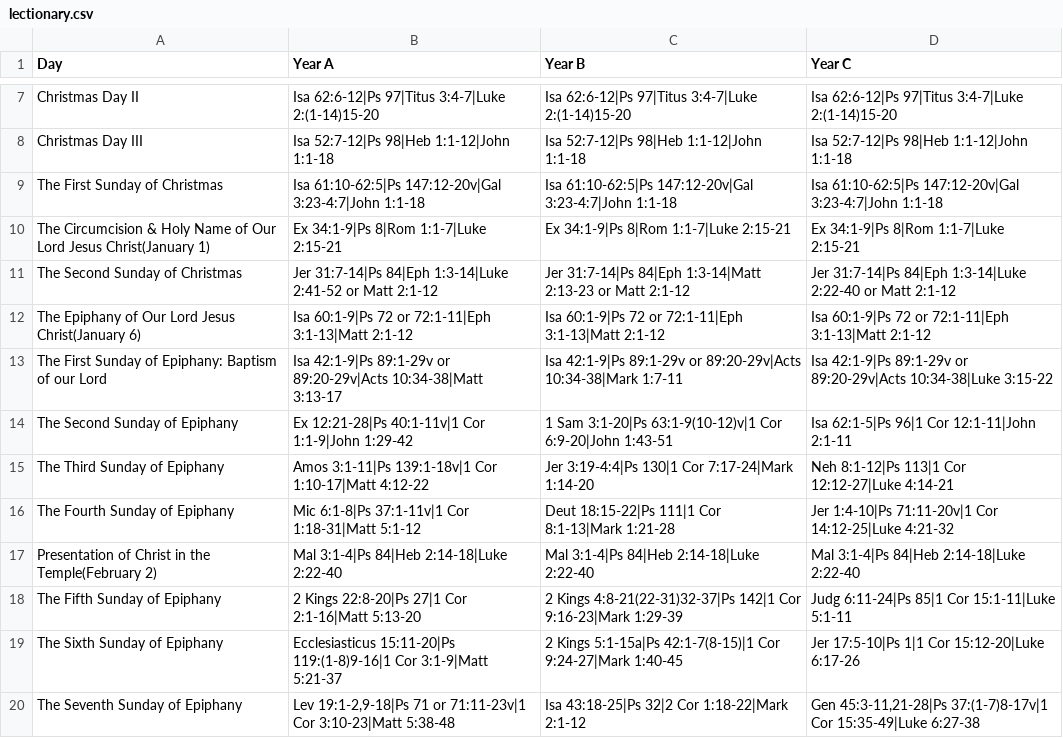
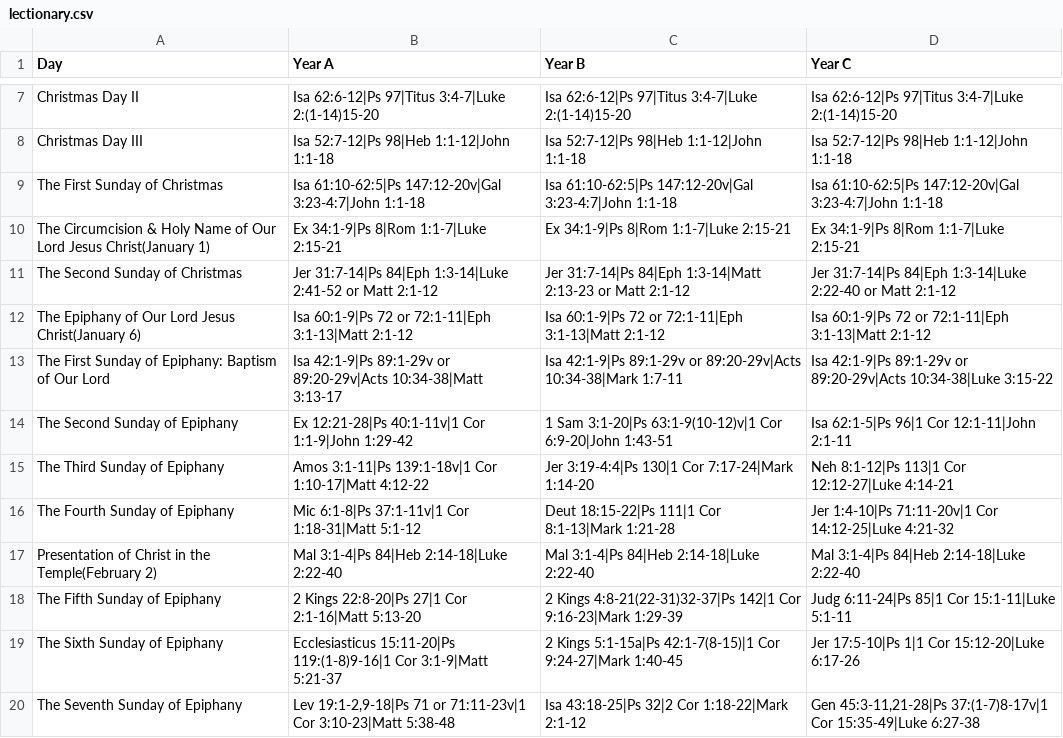
Before and after one commit to wtwingate/pylect, a CSV file: docs/lectionary.csv, drawn as a sheet; only a part is shown, gaps mark what is left out.

```diff
--- a/docs/lectionary.csv
+++ b/docs/lectionary.csv
@@ -12,3 +12,3 @@
 "The Epiphany of Our Lord Jesus Christ(January 6)","Isa 60:1-9|Ps 72 or 72:1-11|Eph 3:1-13|Matt 2:1-12","Isa 60:1-9|Ps 72 or 72:1-11|Eph 3:1-13|Matt 2:1-12","Isa 60:1-9|Ps 72 or 72:1-11|Eph 3:1-13|Matt 2:1-12"
-"The First Sunday of Epiphany: Baptism of our Lord","Isa 42:1-9|Ps 89:1-29v or 89:20-29v|Acts 10:34-38|Matt 3:13-17","Isa 42:1-9|Ps 89:1-29v or 89:20-29v|Acts 10:34-38|Mark 1:7-11","Isa 42:1-9|Ps 89:1-29v or 89:20-29v|Acts 10:34-38|Luke 3:15-22"
+"The First Sunday of Epiphany: Baptism of Our Lord","Isa 42:1-9|Ps 89:1-29v or 89:20-29v|Acts 10:34-38|Matt 3:13-17","Isa 42:1-9|Ps 89:1-29v or 89:20-29v|Acts 10:34-38|Mark 1:7-11","Isa 42:1-9|Ps 89:1-29v or 89:20-29v|Acts 10:34-38|Luke 3:15-22"
 "The Second Sunday of Epiphany","Ex 12:21-28|Ps 40:1-11v|1 Cor 1:1-9|John 1:29-42","1 Sam 3:1-20|Ps 63:1-9(10-12)v|1 Cor 6:9-20|John 1:43-51","Isa 62:1-5|Ps 96|1 Cor 12:1-11|John 2:1-11"
```
Also changed, not shown: 1 other file.
